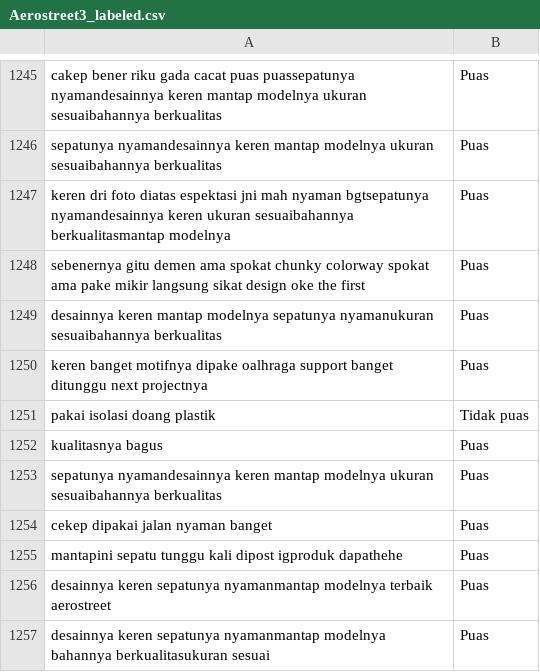
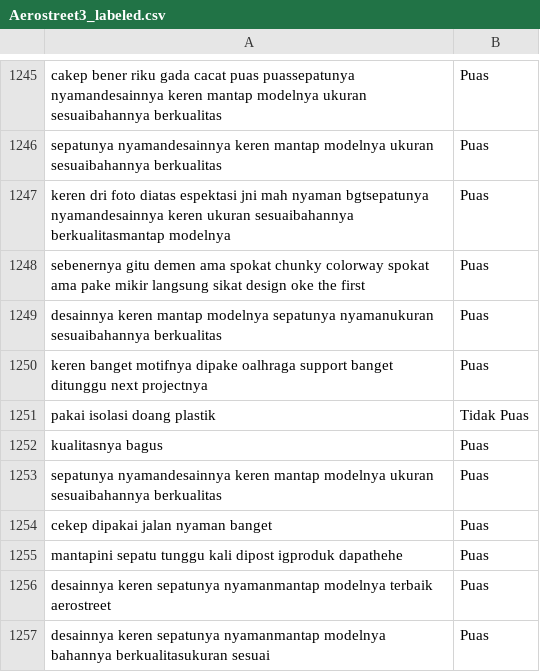
Before and after one commit to daniferdinandall/analisis_sentimen_produk_ecommers, a CSV file: preprocessing/label/Aerostreet3_labeled.csv, drawn as a sheet; only a part is shown, gaps mark what is left out.

```diff
--- a/preprocessing/label/Aerostreet3_labeled.csv
+++ b/preprocessing/label/Aerostreet3_labeled.csv
@@ -1250,3 +1250,3 @@ desainnya keren mantap modelnya sepatunya nyamanukuran sesuaibahannya berkualita
 keren banget motifnya dipake oalhraga support banget ditunggu next projectnya,Puas
-pakai isolasi doang plastik,Tidak puas
+pakai isolasi doang plastik,Tidak Puas
 kualitasnya bagus,Puas
```
Also changed, not shown: 4 other files.
